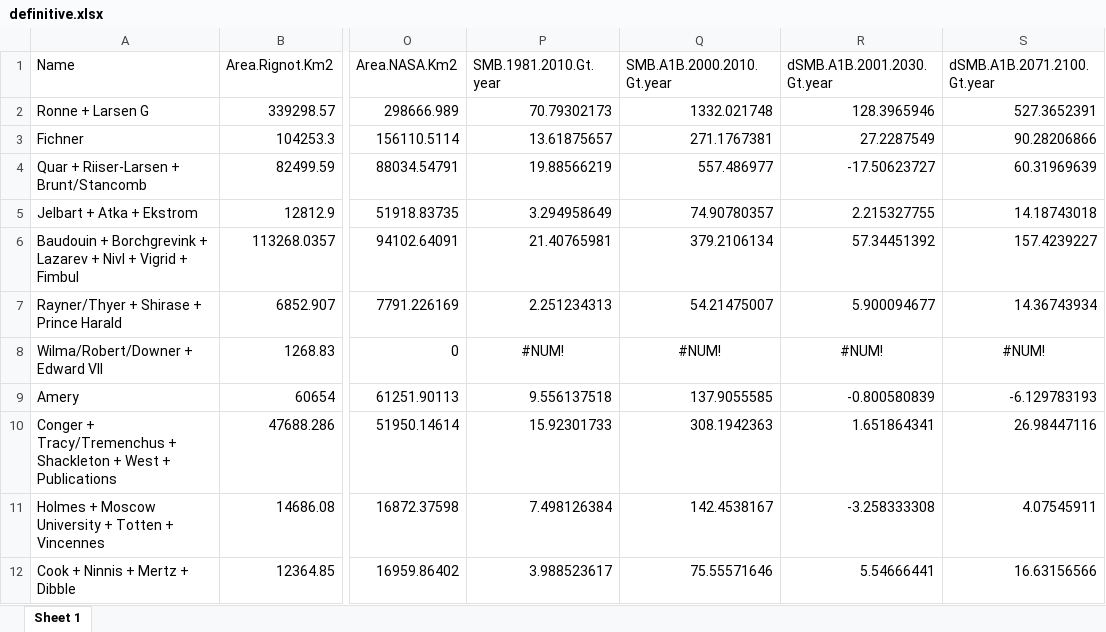
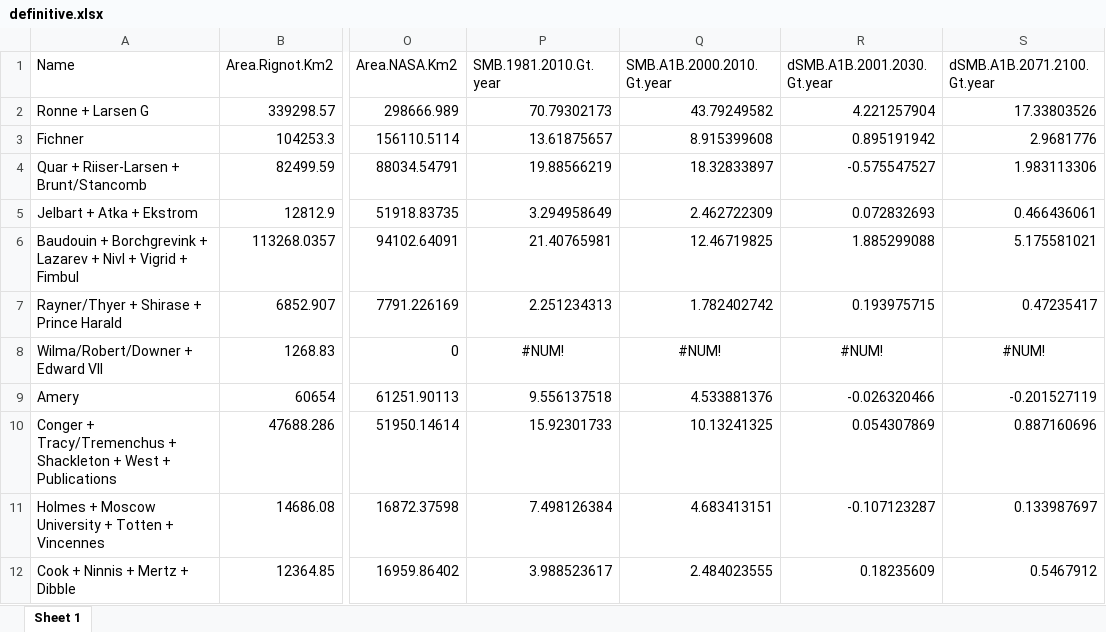
Before and after one commit to alex-robinson/mimhao_smb, an Excel workbook: output/definitive.xlsx, sheet Sheet 1, drawn as a sheet; only a part is shown, gaps mark what is left out; values as stored, in another font and other column widths than the file's, no borders; the diff covers the shown part only; the diff names each change by its address in the sheet, - before the commit and + after, or states it on an @@ line.

Commit message:
updated tables 5/07/2016

```diff
--- a/output/definitive.xlsx (sheet Sheet 1)
+++ b/output/definitive.xlsx (sheet Sheet 1)
-Q2 (SMB.A1B.2000.2010.Gt.year): 1332.021748
+Q2 (SMB.A1B.2000.2010.Gt.year): 43.79249582
-R2 (dSMB.A1B.2001.2030.Gt.year): 128.3965946
+R2 (dSMB.A1B.2001.2030.Gt.year): 4.221257904
-S2 (dSMB.A1B.2071.2100.Gt.year): 527.3652391
+S2 (dSMB.A1B.2071.2100.Gt.year): 17.33803526
-Q3 (SMB.A1B.2000.2010.Gt.year): 271.1767381
+Q3 (SMB.A1B.2000.2010.Gt.year): 8.915399608
-R3 (dSMB.A1B.2001.2030.Gt.year): 27.2287549
+R3 (dSMB.A1B.2001.2030.Gt.year): 0.895191942
-S3 (dSMB.A1B.2071.2100.Gt.year): 90.28206866
+S3 (dSMB.A1B.2071.2100.Gt.year): 2.9681776
-Q4 (SMB.A1B.2000.2010.Gt.year): 557.486977
+Q4 (SMB.A1B.2000.2010.Gt.year): 18.32833897
-R4 (dSMB.A1B.2001.2030.Gt.year): -17.50623727
+R4 (dSMB.A1B.2001.2030.Gt.year): -0.575547527
-S4 (dSMB.A1B.2071.2100.Gt.year): 60.31969639
+S4 (dSMB.A1B.2071.2100.Gt.year): 1.983113306
-Q5 (SMB.A1B.2000.2010.Gt.year): 74.90780357
+Q5 (SMB.A1B.2000.2010.Gt.year): 2.462722309
-R5 (dSMB.A1B.2001.2030.Gt.year): 2.215327755
+R5 (dSMB.A1B.2001.2030.Gt.year): 0.072832693
-S5 (dSMB.A1B.2071.2100.Gt.year): 14.18743018
+S5 (dSMB.A1B.2071.2100.Gt.year): 0.466436061
-Q6 (SMB.A1B.2000.2010.Gt.year): 379.2106134
+Q6 (SMB.A1B.2000.2010.Gt.year): 12.46719825
-R6 (dSMB.A1B.2001.2030.Gt.year): 57.34451392
+R6 (dSMB.A1B.2001.2030.Gt.year): 1.885299088
-S6 (dSMB.A1B.2071.2100.Gt.year): 157.4239227
+S6 (dSMB.A1B.2071.2100.Gt.year): 5.175581021
-Q7 (SMB.A1B.2000.2010.Gt.year): 54.21475007
+Q7 (SMB.A1B.2000.2010.Gt.year): 1.782402742
-R7 (dSMB.A1B.2001.2030.Gt.year): 5.900094677
+R7 (dSMB.A1B.2001.2030.Gt.year): 0.193975715
-S7 (dSMB.A1B.2071.2100.Gt.year): 14.36743934
+S7 (dSMB.A1B.2071.2100.Gt.year): 0.47235417
-Q9 (SMB.A1B.2000.2010.Gt.year): 137.9055585
+Q9 (SMB.A1B.2000.2010.Gt.year): 4.533881376
-R9 (dSMB.A1B.2001.2030.Gt.year): -0.800580839
+R9 (dSMB.A1B.2001.2030.Gt.year): -0.026320466
-S9 (dSMB.A1B.2071.2100.Gt.year): -6.129783193
+S9 (dSMB.A1B.2071.2100.Gt.year): -0.201527119
-Q10 (SMB.A1B.2000.2010.Gt.year): 308.1942363
+Q10 (SMB.A1B.2000.2010.Gt.year): 10.13241325
-R10 (dSMB.A1B.2001.2030.Gt.year): 1.651864341
+R10 (dSMB.A1B.2001.2030.Gt.year): 0.054307869
-S10 (dSMB.A1B.2071.2100.Gt.year): 26.98447116
+S10 (dSMB.A1B.2071.2100.Gt.year): 0.887160696
-Q11 (SMB.A1B.2000.2010.Gt.year): 142.4538167
+Q11 (SMB.A1B.2000.2010.Gt.year): 4.683413151
-R11 (dSMB.A1B.2001.2030.Gt.year): -3.258333308
+R11 (dSMB.A1B.2001.2030.Gt.year): -0.107123287
-S11 (dSMB.A1B.2071.2100.Gt.year): 4.07545911
+S11 (dSMB.A1B.2071.2100.Gt.year): 0.133987697
-Q12 (SMB.A1B.2000.2010.Gt.year): 75.55571646
+Q12 (SMB.A1B.2000.2010.Gt.year): 2.484023555
-R12 (dSMB.A1B.2001.2030.Gt.year): 5.54666441
+R12 (dSMB.A1B.2001.2030.Gt.year): 0.18235609
-S12 (dSMB.A1B.2071.2100.Gt.year): 16.63156566
+S12 (dSMB.A1B.2071.2100.Gt.year): 0.5467912
```
Also changed, not shown: 36 edited cells and cell formats elsewhere in this sheet, 7 other files.
